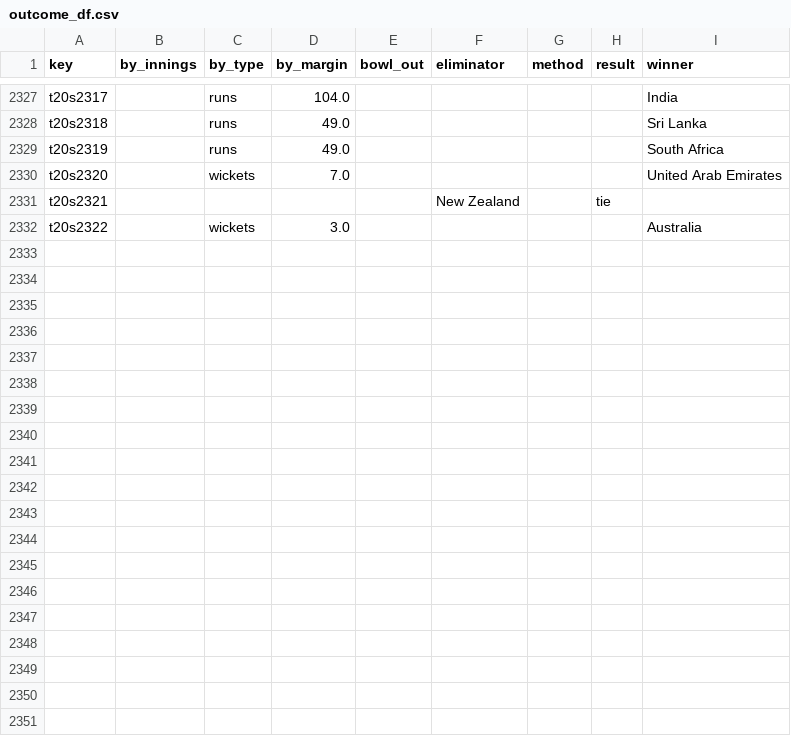
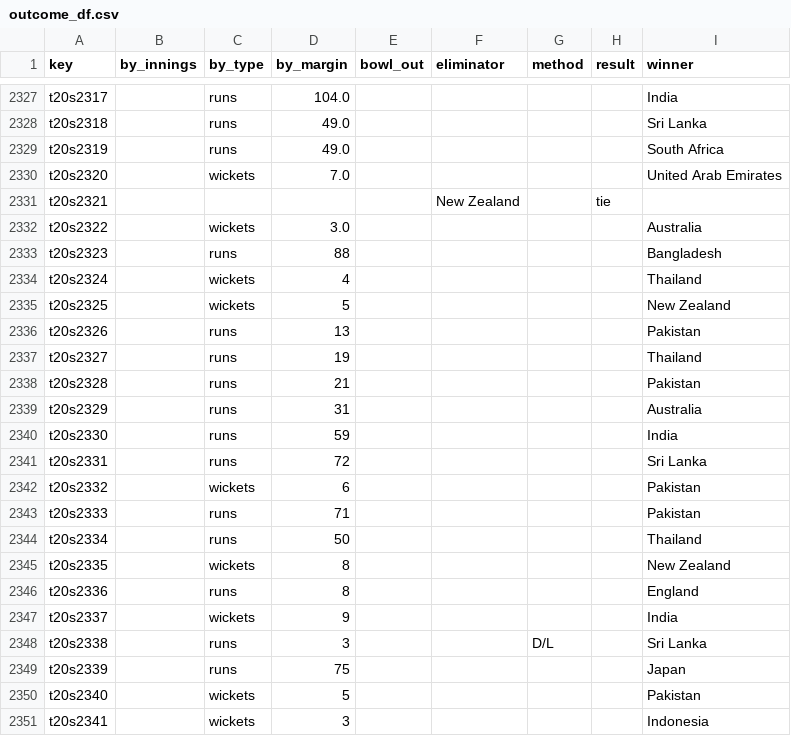
Before and after one commit to sawlachintan/cricket_data, a CSV file: t20s_data/outcome_df.csv, drawn as a sheet; only a part is shown, gaps mark what is left out; the diff covers the shown part only; the diff names each change by its address in the sheet, - before the commit and + after, or states it on an @@ line.

```diff
--- a/t20s_data/outcome_df.csv
+++ b/t20s_data/outcome_df.csv
+row 2333: t20s2323 |  | runs | 88 |  |  |  |  | Bangladesh
+row 2334: t20s2324 |  | wickets | 4 |  |  |  |  | Thailand
+row 2335: t20s2325 |  | wickets | 5 |  |  |  |  | New Zealand
+row 2336: t20s2326 |  | runs | 13 |  |  |  |  | Pakistan
+row 2337: t20s2327 |  | runs | 19 |  |  |  |  | Thailand
+row 2338: t20s2328 |  | runs | 21 |  |  |  |  | Pakistan
+row 2339: t20s2329 |  | runs | 31 |  |  |  |  | Australia
+row 2340: t20s2330 |  | runs | 59 |  |  |  |  | India
+row 2341: t20s2331 |  | runs | 72 |  |  |  |  | Sri Lanka
+row 2342: t20s2332 |  | wickets | 6 |  |  |  |  | Pakistan
+row 2343: t20s2333 |  | runs | 71 |  |  |  |  | Pakistan
+row 2344: t20s2334 |  | runs | 50 |  |  |  |  | Thailand
+row 2345: t20s2335 |  | wickets | 8 |  |  |  |  | New Zealand
+row 2346: t20s2336 |  | runs | 8 |  |  |  |  | England
+row 2347: t20s2337 |  | wickets | 9 |  |  |  |  | India
+row 2348: t20s2338 |  | runs | 3 |  |  | D/L |  | Sri Lanka
+row 2349: t20s2339 |  | runs | 75 |  |  |  |  | Japan
+row 2350: t20s2340 |  | wickets | 5 |  |  |  |  | Pakistan
+row 2351: t20s2341 |  | wickets | 3 |  |  |  |  | Indonesia
```
Also changed, not shown: 20 added rows elsewhere in this file, t20s_data/info_df.csv, t20s_data/team_df.csv, 16 other files.
